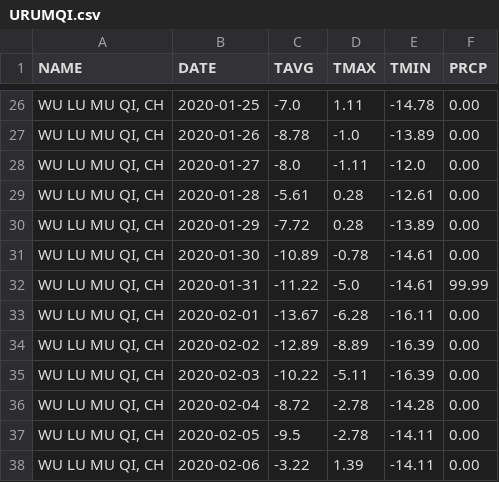
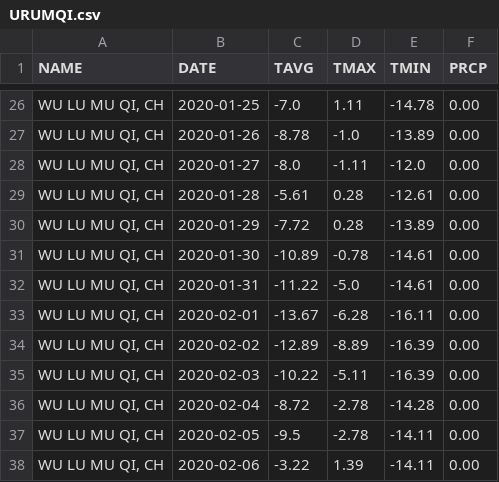
Before and after one commit to inkghost/WeatherRotation, a CSV file: public/data/processed/URUMQI.csv (was data/processed/URUMQI.csv), drawn as a sheet; only a part is shown, gaps mark what is left out.

Commit message:
fix: fix bad data

```diff
--- a/data/processed/URUMQI.csv
+++ b/public/data/processed/URUMQI.csv
@@ -31,3 +31,3 @@ NAME,DATE,TAVG,TMAX,TMIN,PRCP
 "WU LU MU QI, CH",2020-01-30,-10.89,-0.78,-14.61, 0.00
-"WU LU MU QI, CH",2020-01-31,-11.22,-5.0,-14.61,99.99
+"WU LU MU QI, CH",2020-01-31,-11.22,-5.0,-14.61, 0.00
 "WU LU MU QI, CH",2020-02-01,-13.67,-6.28,-16.11, 0.00
```
Also changed, not shown: public/data/raw/URUMQI.csv, 49 other files.
